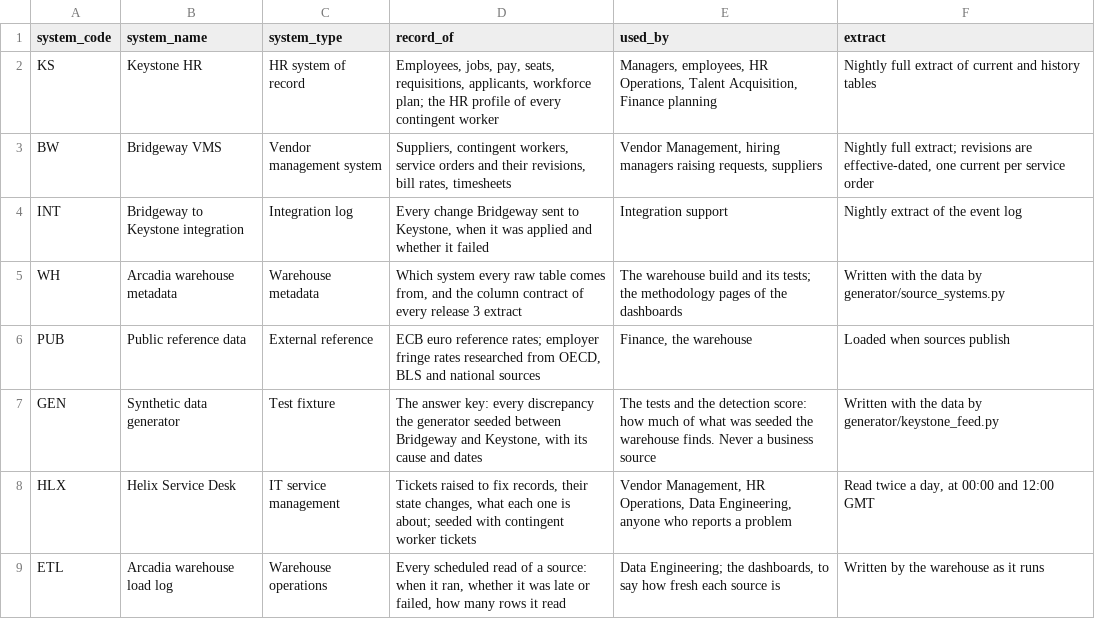
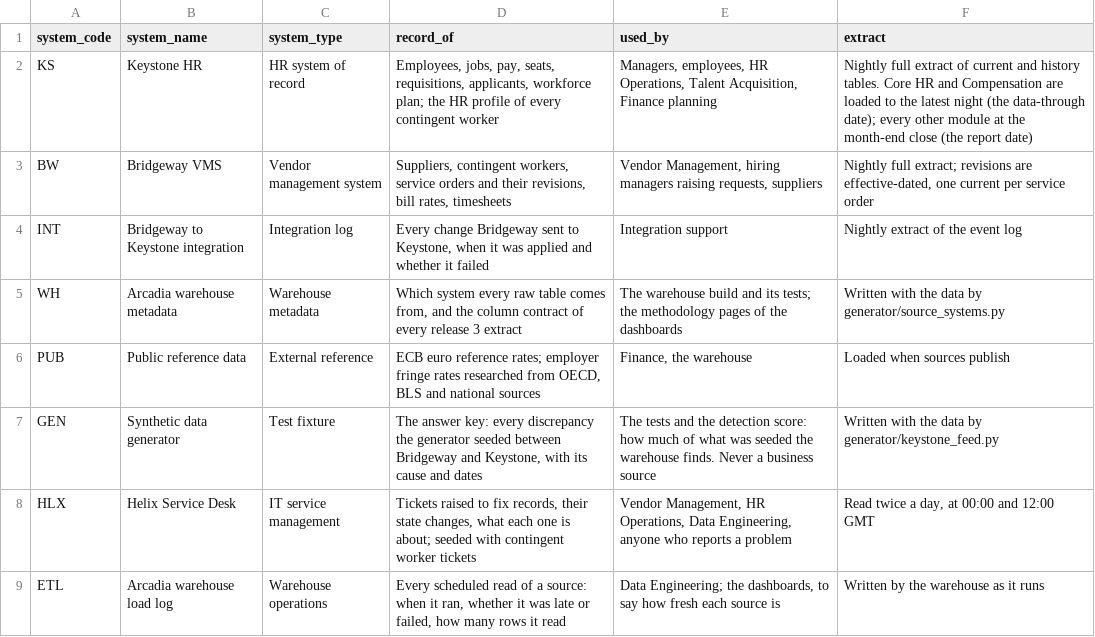
Before and after one commit to thialp/people-analytics-warehouse, a CSV file: data/raw/ref_source_system.csv, drawn as a sheet.

```diff
--- a/data/raw/ref_source_system.csv
+++ b/data/raw/ref_source_system.csv
@@ -1,3 +1,3 @@
 system_code,system_name,system_type,record_of,used_by,extract
-KS,Keystone HR,HR system of record,"Employees, jobs, pay, seats, requisitions, applicants, workforce plan; the HR profile of every contingent worker","Managers, employees, HR Operations, Talent Acquisition, Finance planning",Nightly full extract of current and history tables
+KS,Keystone HR,HR system of record,"Employees, jobs, pay, seats, requisitions, applicants, workforce plan; the HR profile of every contingent worker","Managers, employees, HR Operations, Talent Acquisition, Finance planning",Nightly full extract of current and history tables. Core HR and Compensation are loaded to the latest night (the data-through date); every other module at the month-end close (the report date)
 BW,Bridgeway VMS,Vendor management system,"Suppliers, contingent workers, service orders and their revisions, bill rates, timesheets","Vendor Management, hiring managers raising requests, suppliers","Nightly full extract; revisions are effective-dated, one current per service order"
```
Also changed, not shown: data/raw/ref_raw_column.csv, data/raw/ref_report_calendar.csv, 26 other files.
